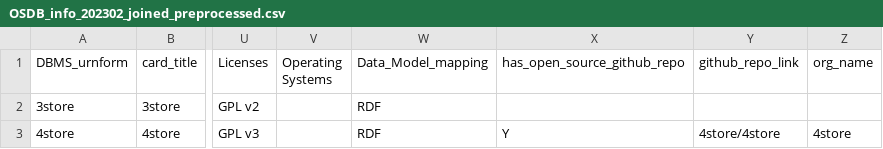
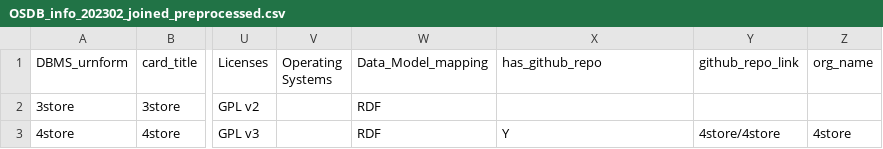
Before and after one commit to birdflyi/db_feature_data_fusion, a CSV file: data/db_indiv_preprocessing/OSDB_info_202302_joined_preprocessed.csv, drawn as a sheet; only a part is shown, gaps mark what is left out; the diff names each change by its address in the sheet, - before the commit and + after, or states it on an @@ line.

Commit message:
Rename Column: Rename column name "has_open_source_github_repo" as "has_github_repo" to avoid disputes.

```diff
--- a/data/db_indiv_preprocessing/OSDB_info_202302_joined_preprocessed.csv
+++ b/data/db_indiv_preprocessing/OSDB_info_202302_joined_preprocessed.csv
-X1: has_open_source_github_repo
+X1: has_github_repo
```
Also changed, not shown: data/db_indiv_preprocessing/OSDB_info_202303_joined_preprocessed.csv, data/db_indiv_preprocessing/OSDB_info_202304_joined_preprocessed.csv, 5 other files.
